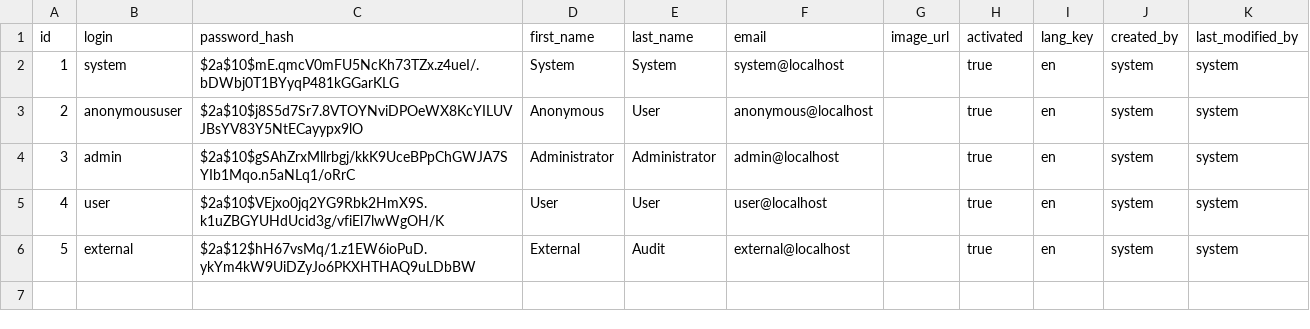
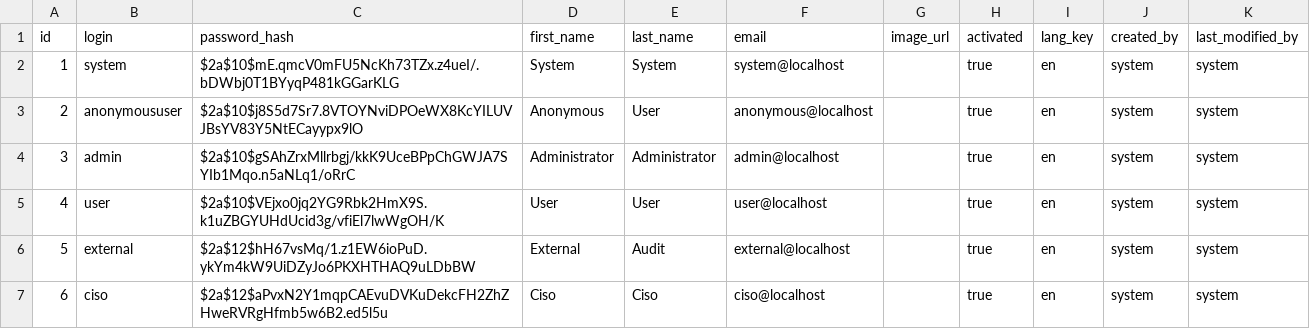
Before and after one commit to rating-eu/rating_v1, a CSV file: src/main/resources/config/liquibase/users.csv, drawn as a sheet; the diff names each change by its address in the sheet, - before the commit and + after, or states it on an @@ line.

```diff
--- a/src/main/resources/config/liquibase/users.csv
+++ b/src/main/resources/config/liquibase/users.csv
+row 7: 6 | ciso | $2a$12$aPvxN2Y1mqpCAEvuDVKuDekcFH2ZhZHweRVRgHfmb5w6B2.ed5l5u | Ciso | Ciso | ciso@localhost |  | true | en | system | system
```
Also changed, not shown: 3 other files.
